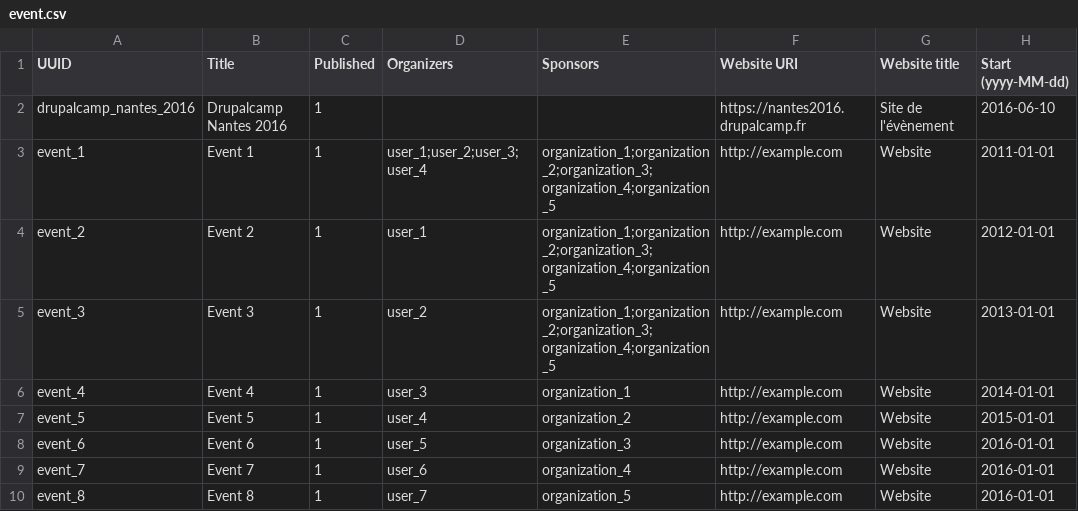
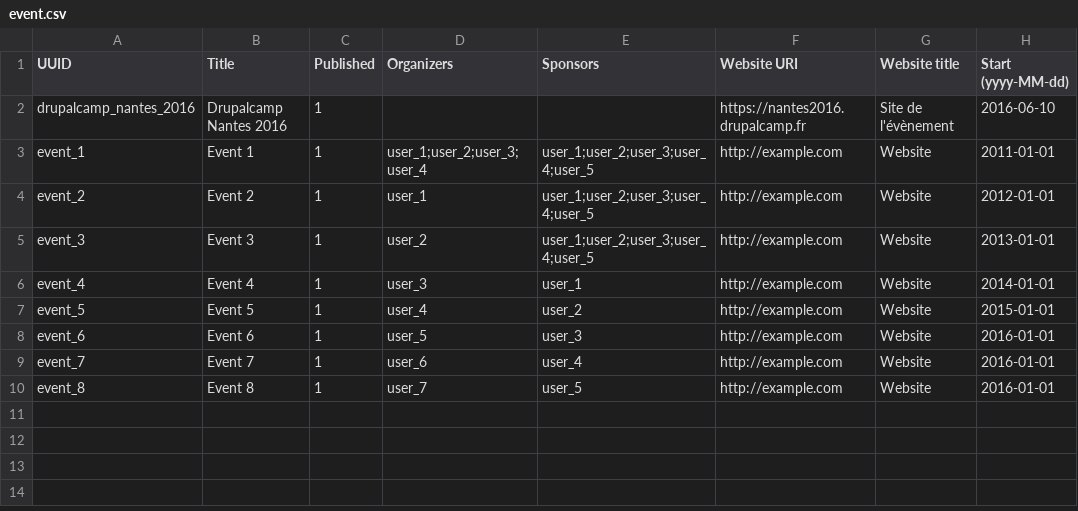
Before and after one commit to Drupal-FR/site-drupalfr, a CSV file: www/modules/custom/drupalfr_migrate/migrations/data/event.csv, drawn as a sheet; only a part is shown; the diff names each change by its address in the sheet, - before the commit and + after, or states it on an @@ line.

Commit message:
Events: target user as sponsors.

```diff
--- a/www/modules/custom/drupalfr_migrate/migrations/data/event.csv
+++ b/www/modules/custom/drupalfr_migrate/migrations/data/event.csv
-E3:E5 (Sponsors): organization_1;organization_2;organization_3;organization_4;organization_5
+E3:E5 (Sponsors): user_1;user_2;user_3;user_4;user_5
-E6 (Sponsors): organization_1
+E6 (Sponsors): user_1
-E7 (Sponsors): organization_2
+E7 (Sponsors): user_2
-E8 (Sponsors): organization_3
+E8 (Sponsors): user_3
-E9 (Sponsors): organization_4
+E9 (Sponsors): user_4
-E10 (Sponsors): organization_5
+E10 (Sponsors): user_5
```
Also changed, not shown: 7 other files.
